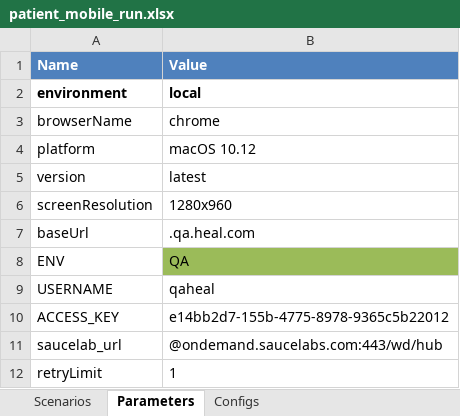
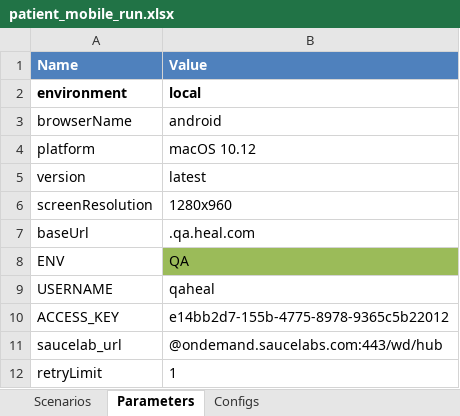
Before and after one commit to martalt89/Automation, an Excel workbook: Automation/runs/patient_mobile_run.xlsx, sheet Parameters, drawn as a sheet; values as stored, in another font and other column widths than the file's, no borders; conditional formats not drawn; the diff names each change by its address in the sheet, - before the commit and + after, or states it on an @@ line.

```diff
--- a/Automation/runs/patient_mobile_run.xlsx (sheet Parameters)
+++ b/Automation/runs/patient_mobile_run.xlsx (sheet Parameters)
-B3 (Value): chrome
+B3 (Value): android
```
Also changed, not shown: sheet Scenarios, Automation/runs/ops_web_run.xlsx, 4 other files.
